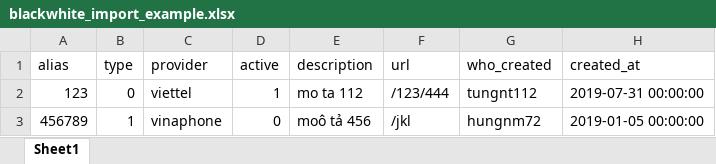
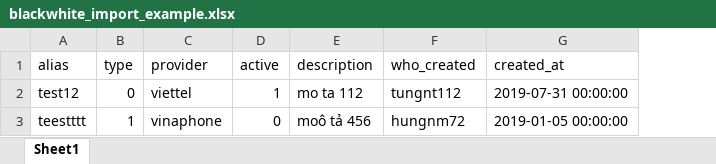
Before and after one commit to manhhungpm/ktht-lab, an Excel workbook: public/example/blackwhite_import_example.xlsx, sheet Sheet1, drawn as a sheet; values as stored, in another font and other column widths than the file's, no borders; the diff names each change by its address in the sheet, - before the commit and + after, or states it on an @@ line.

```diff
--- a/public/example/blackwhite_import_example.xlsx (sheet Sheet1)
+++ b/public/example/blackwhite_import_example.xlsx (sheet Sheet1)
-column F (url), rows 2-3: /123/444 | /jkl
-A2 (alias): 123
+A2 (alias): test12
-A3 (alias): 456789
+A3 (alias): teestttt
```
Also changed, not shown: 8 other files.
